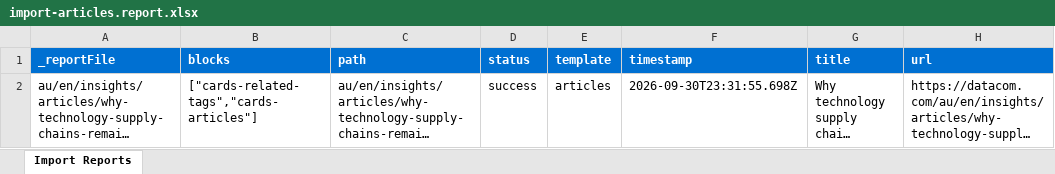
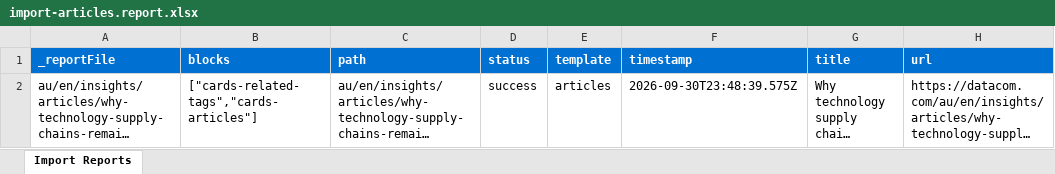
Before and after one commit to guptapawan86/my-eds-site, an Excel workbook: tools/importer/reports/import-articles.report.xlsx, sheet Import Reports, drawn as a sheet; long unchanged cells end in …; values as stored, in another font and other column widths than the file's, no borders; the diff names each change by its address in the sheet, - before the commit and + after, or states it on an @@ line.

Commit message:
Update importer
Automated migration updates generated by Experience Modernization Agent.

Changed files: 5

```diff
--- a/tools/importer/reports/import-articles.report.xlsx (sheet Import Reports)
+++ b/tools/importer/reports/import-articles.report.xlsx (sheet Import Reports)
-F2 (timestamp): 2026-09-30T23:31:55.698Z
+F2 (timestamp): 2026-09-30T23:48:39.575Z
```
Also changed, not shown: 4 other files.
